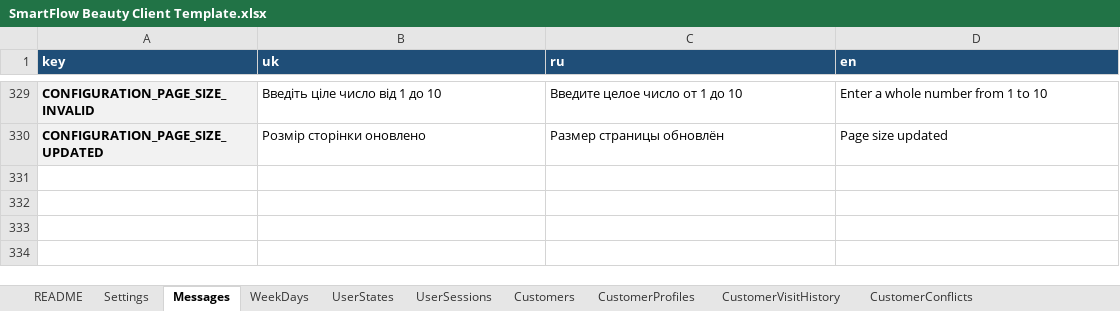
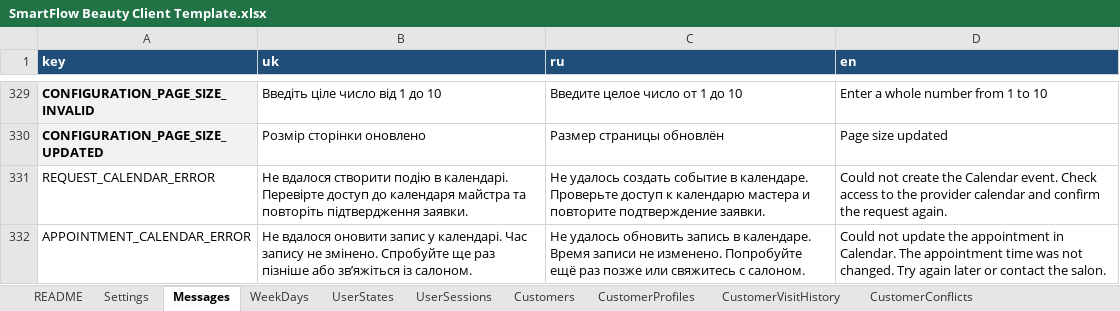
Before and after one commit to SergeyTsiganovskiy/smartflow-mvp, an Excel workbook: outputs/smartflow-client-template/SmartFlow Beauty Client Template.xlsx, sheet Messages, drawn as a sheet; only a part is shown, gaps mark what is left out; values as stored, in another font and other column widths than the file's, no borders; the diff names each change by its address in the sheet, - before the commit and + after, or states it on an @@ line.

Commit message:
fix: make Calendar mutations retry-safe
Keep administrator approval retryable when Google Calendar is unavailable. Reuse an existing incomplete Appointment on the next callback, recover already-created Calendar events by their appointment marker, and confirm the request only after the provider event is linked so retries cannot create duplicate appointments or events.

Make provider Calendar ownership explicit during cancellation and rescheduling. Delete events from the selected provider calendar, recreate missing linked events safely, and roll back the appointment dates, reminder markers, and customer-confirmation state when a Calendar reschedule cannot be completed.

Add localized Calendar failure messages and the repeat-safe migrateCalendarResilienceMessages migration. Update both deployment workbooks, README, changelog, deployment and administrator guidance, and the refactoring roadmap; regenerate the DOCX and PDF artifacts and visually verify the affected PDFs.

Add focused regression coverage for retrying failed approvals, provider-specific event deletion, and reschedule rollback. Static validation passes for 143 Apps Script files, all 50 tests pass, and deployed regression passed.

```diff
--- a/outputs/smartflow-client-template/SmartFlow Beauty Client Template.xlsx (sheet Messages)
+++ b/outputs/smartflow-client-template/SmartFlow Beauty Client Template.xlsx (sheet Messages)
+row 331: REQUEST_CALENDAR_ERROR | Не вдалося створити подію в календарі. Перевірте доступ до календаря майстра та повторіть підтвердження заявки. | Не удалось создать событие в календаре. Проверьте доступ к календарю мастера и повторите подтверждение заявки. | Could not create the Calendar event. Check access to the provider calendar and confirm the request again.
+row 332: APPOINTMENT_CALENDAR_ERROR | Не вдалося оновити запис у календарі. Час запису не змінено. Спробуйте ще раз пізніше або зв’яжіться із салоном. | Не удалось обновить запись в календаре. Время записи не изменено. Попробуйте ещё раз позже или свяжитесь с салоном. | Could not update the appointment in Calendar. The appointment time was not changed. Try again later or contact the salon.
```
Also changed, not shown: Docs/SmartFlow Beauty Demo.xlsx, 21 other files.
